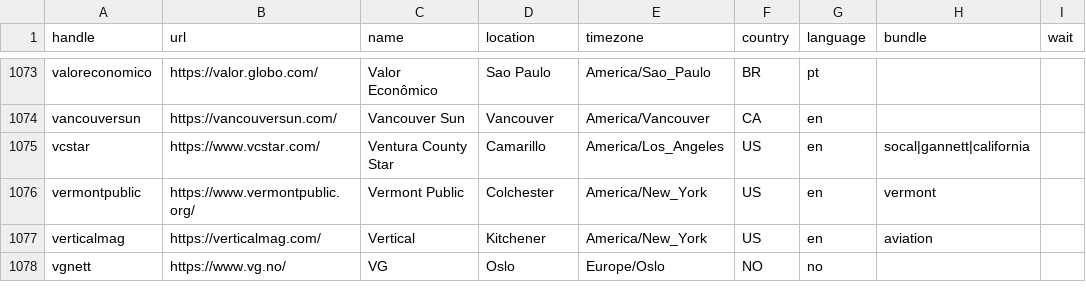
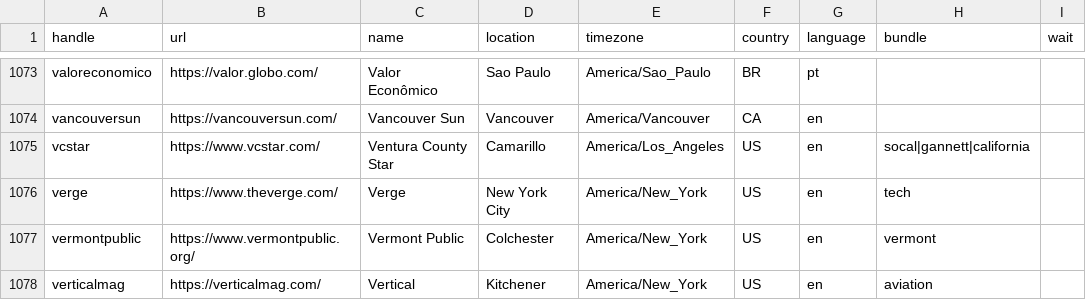
Before and after one commit to stucka/news-homepages, a CSV file: newshomepages/sources/sites.csv, drawn as a sheet; only a part is shown, gaps mark what is left out; the shorter side is filled out with more unchanged rows.

Commit message:
Bring back Verge

```diff
--- a/newshomepages/sources/sites.csv
+++ b/newshomepages/sources/sites.csv
@@ -1075,2 +1075,3 @@ vancouversun,https://vancouversun.com/,Vancouver Sun,Vancouver,America/Vancouver
 vcstar,https://www.vcstar.com/,Ventura County Star,Camarillo,America/Los_Angeles,US,en,socal|gannett|california,
+verge,https://www.theverge.com/,Verge,New York City,America/New_York,US,en,tech,
 vermontpublic,https://www.vermontpublic.org/,Vermont Public,Colchester,America/New_York,US,en,vermont,
```
